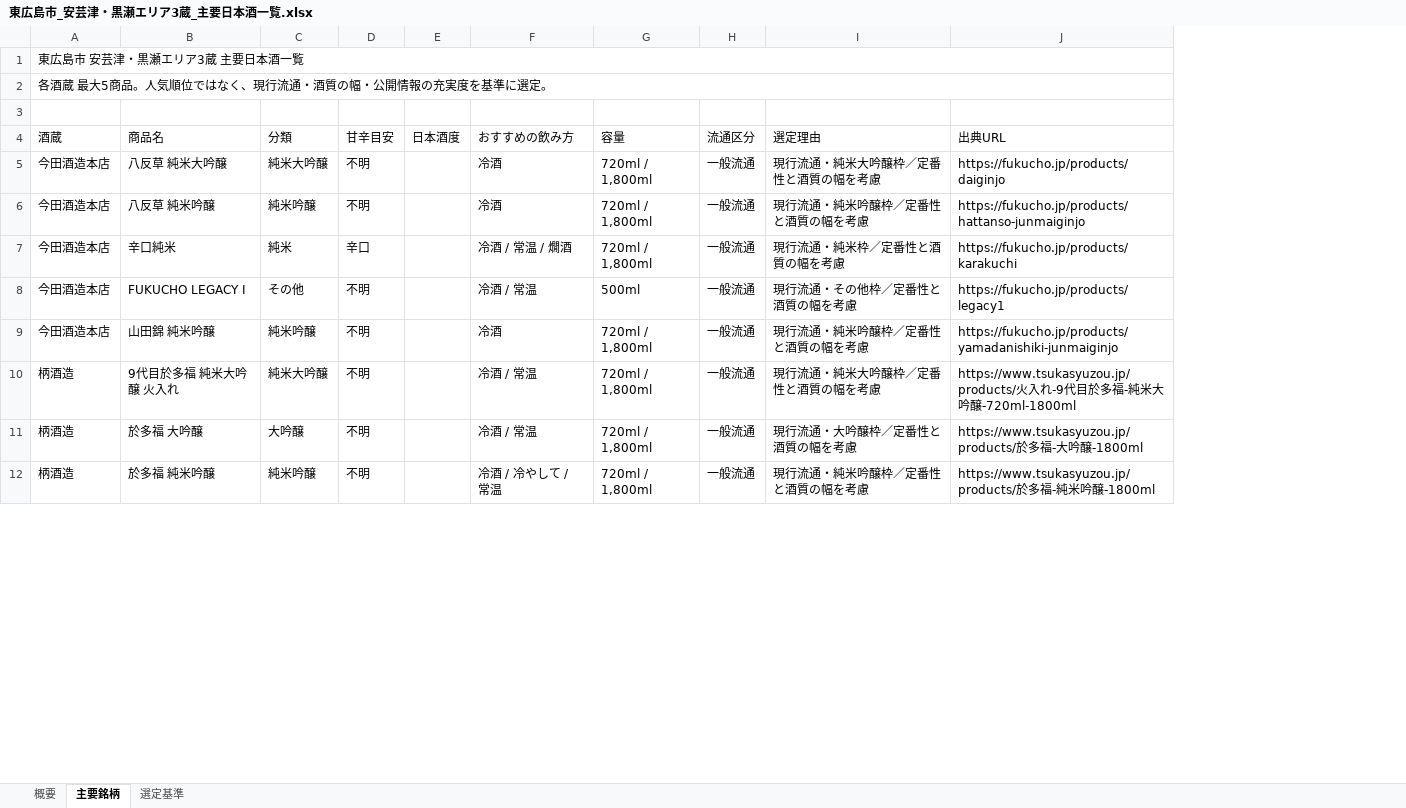
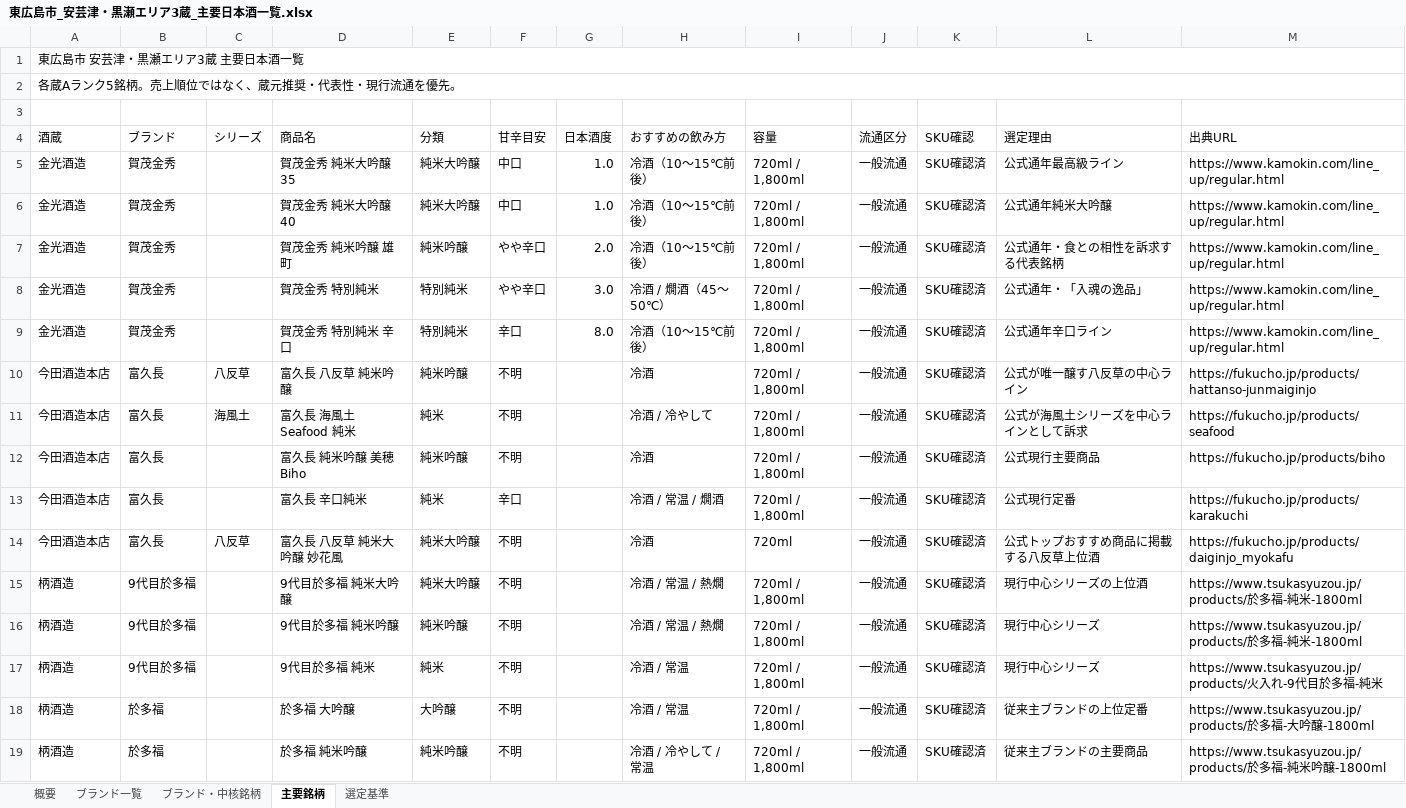
Before and after one commit to uniunigoduni/sake-saijo-db, an Excel workbook: 東広島市_安芸津・黒瀬エリア3蔵_主要日本酒一覧.xlsx, sheet 主要銘柄, drawn as a sheet; only a part is shown; values as stored, in another font and other column widths than the file's, no cell formats; table styles not drawn; removed rows and columns are numbered as before the commit, all else as after; the diff covers the shown part only; the diff names each change by its address in the sheet, - before the commit and + after, or states it on an @@ line.

```diff
--- a/東広島市_安芸津・黒瀬エリア3蔵_主要日本酒一覧.xlsx (sheet 主要銘柄)
+++ b/東広島市_安芸津・黒瀬エリア3蔵_主要日本酒一覧.xlsx (sheet 主要銘柄)
+sheet tab: ブランド一覧
+sheet tab: ブランド・中核銘柄
+column B (ブランド), row 10: 富久長; rows 12-15: 富久長 | 富久長 | 富久長 | 9代目於多福; rows 18-19: 於多福 | 於多福
+column C (シリーズ), row 10: 八反草; row 14: 八反草
+column K (SKU確認), row 10: SKU確認済; rows 12-15: all SKU確認済; rows 18-19: SKU確認済 | SKU確認済
-A2 (酒蔵): 各酒蔵 最大5商品。人気順位ではなく、現行流通・酒質の幅・公開情報の充実度を基準に選定。
+A2 (酒蔵): 各蔵Aランク5銘柄。売上順位ではなく、蔵元推奨・代表性・現行流通を優先。
+row 5: 金光酒造 | 賀茂金秀 |  | 賀茂金秀 純米大吟醸35 | 純米大吟醸 | 中口 | 1.0 | 冷酒（10～15℃前後） | 720ml / 1,800ml | 一般流通 | SKU確認済 | 公式通年最高級ライン | https://www.kamokin.com/line_up/regular.html
+row 6: 金光酒造 | 賀茂金秀 |  | 賀茂金秀 純米大吟醸40 | 純米大吟醸 | 中口 | 1.0 | 冷酒（10～15℃前後） | 720ml / 1,800ml | 一般流通 | SKU確認済 | 公式通年純米大吟醸 | https://www.kamokin.com/line_up/regular.html
+row 7: 金光酒造 | 賀茂金秀 |  | 賀茂金秀 純米吟醸 雄町 | 純米吟醸 | やや辛口 | 2.0 | 冷酒（10～15℃前後） | 720ml / 1,800ml | 一般流通 | SKU確認済 | 公式通年・食との相性を訴求する代表銘柄 | https://www.kamokin.com/line_up/regular.html
+row 8: 金光酒造 | 賀茂金秀 |  | 賀茂金秀 特別純米 | 特別純米 | やや辛口 | 3.0 | 冷酒 / 燗酒（45～50℃） | 720ml / 1,800ml | 一般流通 | SKU確認済 | 公式通年・「入魂の逸品」 | https://www.kamokin.com/line_up/regular.html
+row 9: 金光酒造 | 賀茂金秀 |  | 賀茂金秀 特別純米 辛口 | 特別純米 | 辛口 | 8.0 | 冷酒（10～15℃前後） | 720ml / 1,800ml | 一般流通 | SKU確認済 | 公式通年辛口ライン | https://www.kamokin.com/line_up/regular.html
-D10 (商品名): 八反草 純米大吟醸
+D10 (商品名): 富久長 八反草 純米吟醸
-E10 (分類): 純米大吟醸
+E10 (分類): 純米吟醸
-L10 (選定理由): 現行流通・純米大吟醸枠／定番性と酒質の幅を考慮
+L10 (選定理由): 公式が唯一醸す八反草の中心ライン
-M10 (出典URL): https://fukucho.jp/products/daiginjo
+M10 (出典URL): https://fukucho.jp/products/hattanso-junmaiginjo
+row 11: 今田酒造本店 | 富久長 | 海風土 | 富久長 海風土 Seafood 純米 | 純米 | 不明 |  | 冷酒 / 冷やして | 720ml / 1,800ml | 一般流通 | SKU確認済 | 公式が海風土シリーズを中心ラインとして訴求 | https://fukucho.jp/products/seafood
-D12 (商品名): 八反草 純米吟醸
+D12 (商品名): 富久長 純米吟醸 美穂 Biho
-L12 (選定理由): 現行流通・純米吟醸枠／定番性と酒質の幅を考慮
+L12 (選定理由): 公式現行主要商品
-M12 (出典URL): https://fukucho.jp/products/hattanso-junmaiginjo
+M12 (出典URL): https://fukucho.jp/products/biho
-D13 (商品名): 辛口純米
+D13 (商品名): 富久長 辛口純米
-L13 (選定理由): 現行流通・純米枠／定番性と酒質の幅を考慮
+L13 (選定理由): 公式現行定番
-row 8: 今田酒造本店 | FUKUCHO LEGACY I | その他 | 不明 |  | 冷酒 / 常温 | 500ml | 一般流通 | 現行流通・その他枠／定番性と酒質の幅を考慮 | https://fukucho.jp/products/legacy1
-D14 (商品名): 山田錦 純米吟醸
+D14 (商品名): 富久長 八反草 純米大吟醸 妙花風
-E14 (分類): 純米吟醸
+E14 (分類): 純米大吟醸
-I14 (容量): 720ml / 1,800ml
+I14 (容量): 720ml
-L14 (選定理由): 現行流通・純米吟醸枠／定番性と酒質の幅を考慮
+L14 (選定理由): 公式トップおすすめ商品に掲載する八反草上位酒
-M14 (出典URL): https://fukucho.jp/products/yamadanishiki-junmaiginjo
+M14 (出典URL): https://fukucho.jp/products/daiginjo_myokafu
-D15 (商品名): 9代目於多福 純米大吟醸 火入れ
+D15 (商品名): 9代目於多福 純米大吟醸
-H15 (おすすめの飲み方): 冷酒 / 常温
+H15 (おすすめの飲み方): 冷酒 / 常温 / 熱燗
-L15 (選定理由): 現行流通・純米大吟醸枠／定番性と酒質の幅を考慮
+L15 (選定理由): 現行中心シリーズの上位酒
-M15 (出典URL): https://www.tsukasyuzou.jp/products/火入れ-9代目於多福-純米大吟醸-720ml-1800ml
+M15 (出典URL): https://www.tsukasyuzou.jp/products/於多福-純米-1800ml
+row 16: 柄酒造 | 9代目於多福 |  | 9代目於多福 純米吟醸 | 純米吟醸 | 不明 |  | 冷酒 / 常温 / 熱燗 | 720ml / 1,800ml | 一般流通 | SKU確認済 | 現行中心シリーズ | https://www.tsukasyuzou.jp/products/於多福-純米-1800ml
+row 17: 柄酒造 | 9代目於多福 |  | 9代目於多福 純米 | 純米 | 不明 |  | 冷酒 / 常温 | 720ml / 1,800ml | 一般流通 | SKU確認済 | 現行中心シリーズ | https://www.tsukasyuzou.jp/products/火入れ-9代目於多福-純米
-L18 (選定理由): 現行流通・大吟醸枠／定番性と酒質の幅を考慮
+L18 (選定理由): 従来主ブランドの上位定番
-L19 (選定理由): 現行流通・純米吟醸枠／定番性と酒質の幅を考慮
+L19 (選定理由): 従来主ブランドの主要商品
```
Also changed, not shown: 7 removed rows elsewhere in this sheet, cell formats, 東広島市_安芸津・黒瀬エリア3蔵_現行日本酒一覧.xlsx, 東広島市_西条エリア7蔵_主要日本酒一覧.xlsx, 23 other files.
